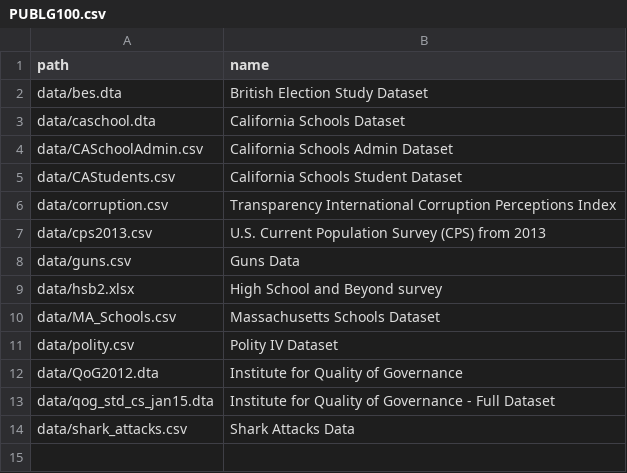
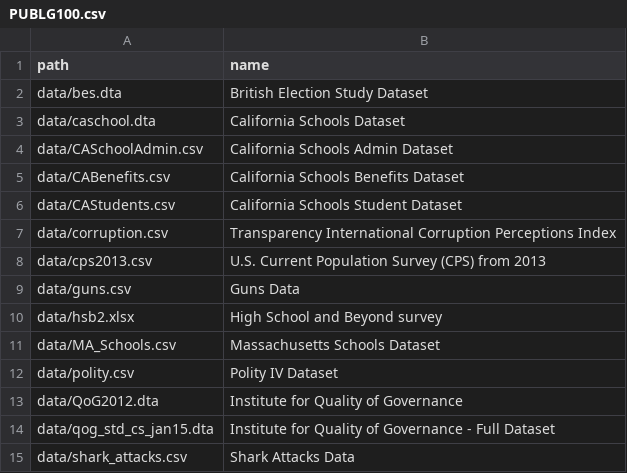
Before and after one commit to pobrienjhu/datasets, a CSV file: collections/PUBLG100.csv, drawn as a sheet; the diff names each change by its address in the sheet, - before the commit and + after, or states it on an @@ line.

```diff
--- a/collections/PUBLG100.csv
+++ b/collections/PUBLG100.csv
+row 5: data/CABenefits.csv | California Schools Benefits Dataset
```
Also changed, not shown: 2 other files.
